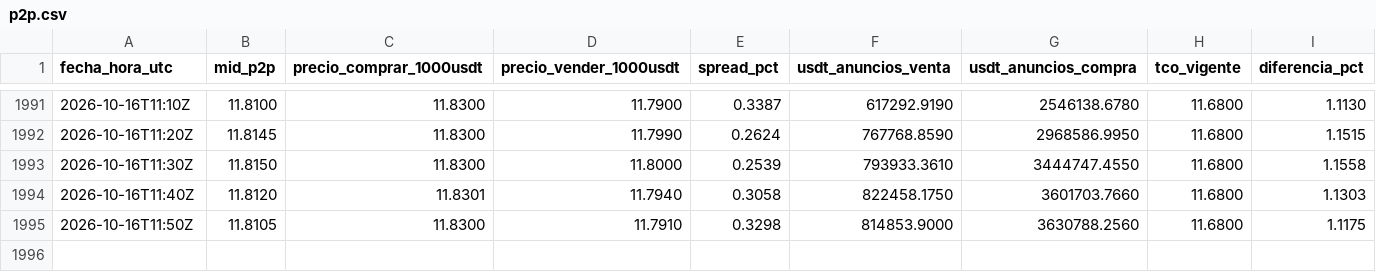
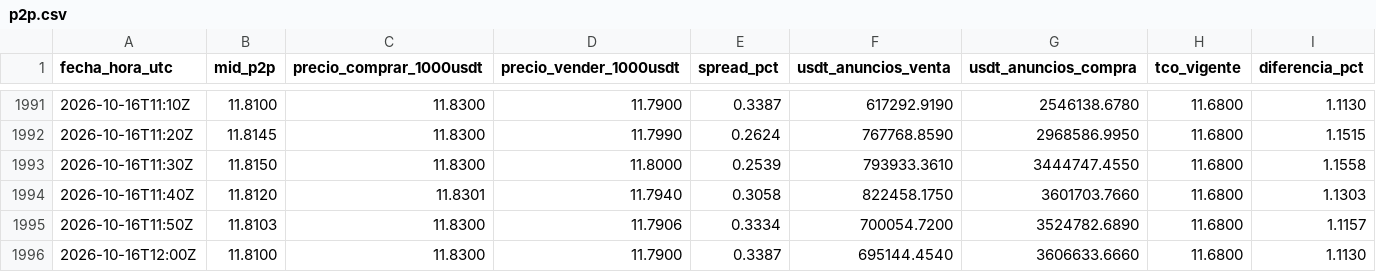
Before and after one commit to bvillag/observatorio-bobusd, a CSV file: data/csv/p2p.csv, drawn as a sheet; only a part is shown, gaps mark what is left out.

```diff
--- a/data/csv/p2p.csv
+++ b/data/csv/p2p.csv
@@ -1994,2 +1994,3 @@ fecha_hora_utc,mid_p2p,precio_comprar_1000usdt,precio_vender_1000usdt,spread_pct
 2026-10-16T11:40Z,11.8120,11.8301,11.7940,0.3058,822458.1750,3601703.7660,11.6800,1.1303
-2026-10-16T11:50Z,11.8105,11.8300,11.7910,0.3298,814853.9000,3630788.2560,11.6800,1.1175
+2026-10-16T11:50Z,11.8103,11.8300,11.7906,0.3334,700054.7200,3524782.6890,11.6800,1.1157
+2026-10-16T12:00Z,11.8100,11.8300,11.7900,0.3387,695144.4540,3606633.6660,11.6800,1.1130
```
Also changed, not shown: data/csv/p2p_2026-10-16.csv, 2 other files.
